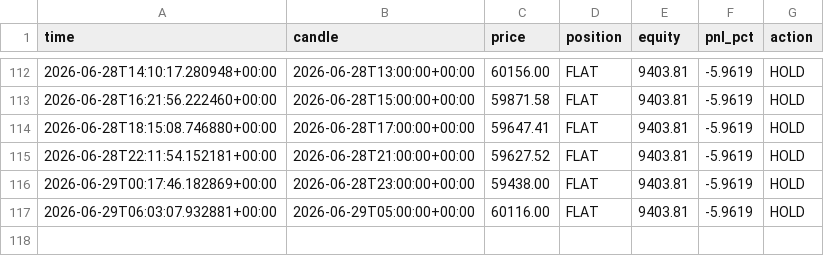
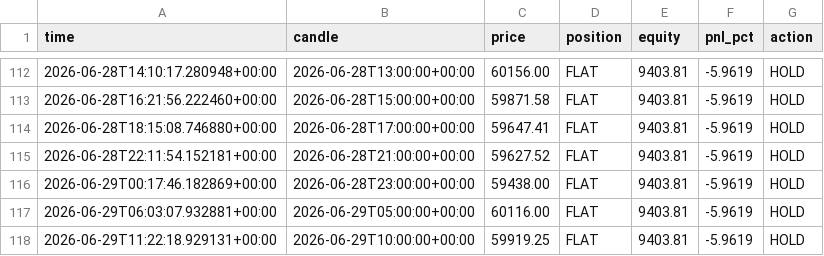
Before and after one commit to andresapontelegal-source/finanzas, a CSV file: state/live_equity.csv, drawn as a sheet; only a part is shown, gaps mark what is left out; the diff names each change by its address in the sheet, - before the commit and + after, or states it on an @@ line.

```diff
--- a/state/live_equity.csv
+++ b/state/live_equity.csv
+row 118: 2026-06-29T11:22:18.929131+00:00 | 2026-06-29T10:00:00+00:00 | 59919.25 | FLAT | 9403.81 | -5.9619 | HOLD
```
Also changed, not shown: 1 other file.
